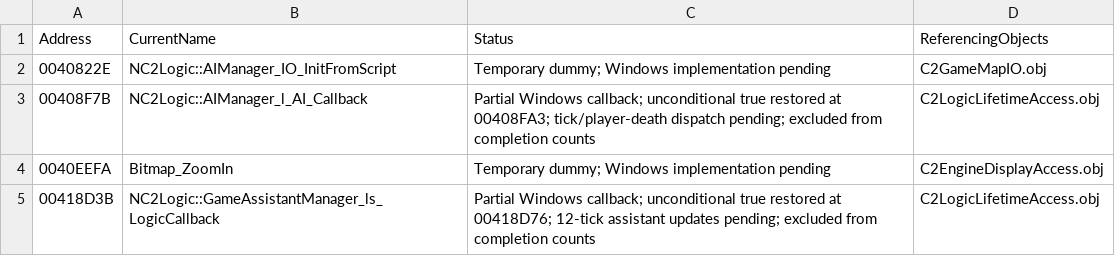
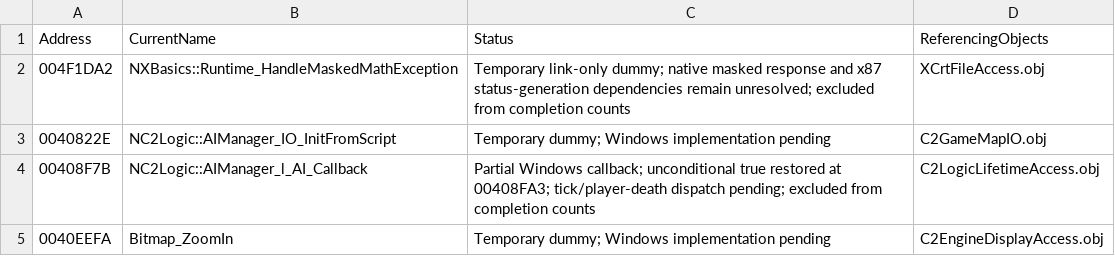
Before and after one commit to HaoJun0823/OpenVikings_cpp, a CSV file: docs/TEMPORARY_LINK_STUBS.csv, drawn as a sheet; only a part is shown; the shorter side is filled out with more unchanged rows.

Commit message:
Translate Windows math-error dispatcher with explicit masked-response boundary

```diff
--- a/docs/TEMPORARY_LINK_STUBS.csv
+++ b/docs/TEMPORARY_LINK_STUBS.csv
@@ -1,2 +1,3 @@
 Address,CurrentName,Status,ReferencingObjects
+004F1DA2,NXBasics::Runtime_HandleMaskedMathException,Temporary link-only dummy; native masked response and x87 status-generation dependencies remain unresolved; excluded from completion counts,XCrtFileAccess.obj
 0040822E,NC2Logic::AIManager_IO_InitFromScript,Temporary dummy; Windows implementation pending,C2GameMapIO.obj
```
Also changed, not shown: docs/FUNCTION_NAME_MAP.csv, docs/SHARED_CURRENT_OPEN_ENTRIES.csv, 9 other files.
